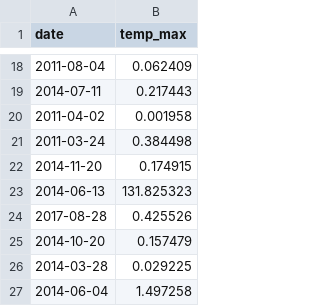
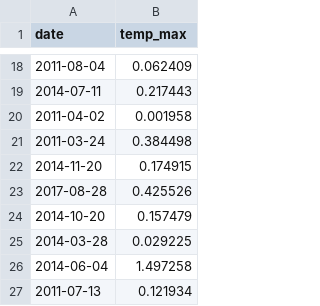
Before and after one commit to sergiolucero/data, a CSV file: daily_cam.csv, drawn as a sheet; only a part is shown, gaps mark what is left out; the shorter side is filled out with more unchanged rows; the diff names each change by its address in the sheet, - before the commit and + after, or states it on an @@ line.

Commit message:
removed outlier

```diff
--- a/daily_cam.csv
+++ b/daily_cam.csv
-row 23: 2014-06-13 | 131.825323
```
